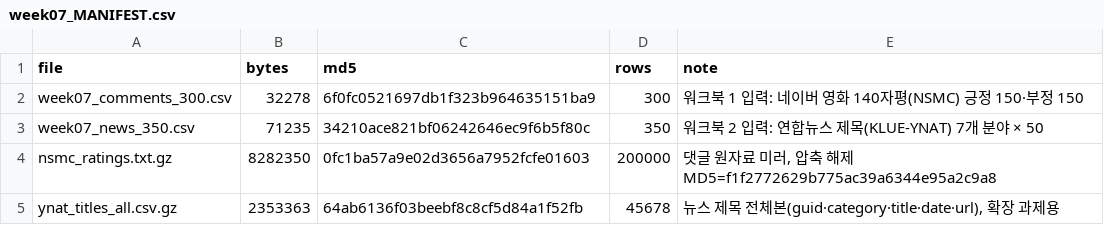
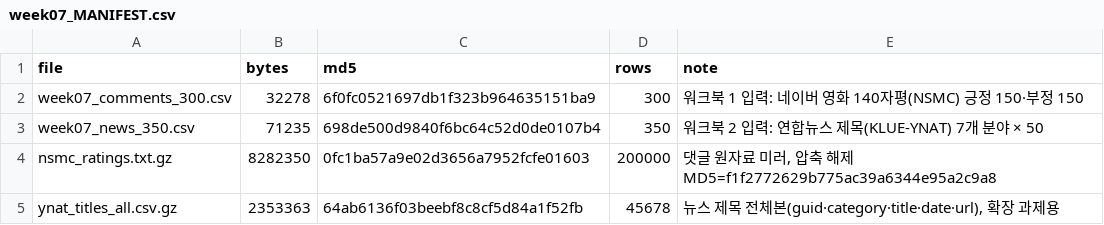
Before and after one commit to itlects/2026-2_ai-data, a CSV file: Week07/data/week07_MANIFEST.csv, drawn as a sheet.

```diff
--- a/Week07/data/week07_MANIFEST.csv
+++ b/Week07/data/week07_MANIFEST.csv
@@ -2,3 +2,3 @@
 week07_comments_300.csv,32278,6f0fc0521697db1f323b964635151ba9,300,워크북 1 입력: 네이버 영화 140자평(NSMC) 긍정 150·부정 150
-week07_news_350.csv,71235,34210ace821bf06242646ec9f6b5f80c,350,워크북 2 입력: 연합뉴스 제목(KLUE-YNAT) 7개 분야 × 50
+week07_news_350.csv,71235,698de500d9840f6bc64c52d0de0107b4,350,워크북 2 입력: 연합뉴스 제목(KLUE-YNAT) 7개 분야 × 50
 nsmc_ratings.txt.gz,8282350,0fc1ba57a9e02d3656a7952fcfe01603,200000,"댓글 원자료 미러, 압축 해제 MD5=f1f2772629b775ac39a6344e95a2c9a8"
```
Also changed, not shown: Week07/data/week07_news_350.csv, 2 other files.
